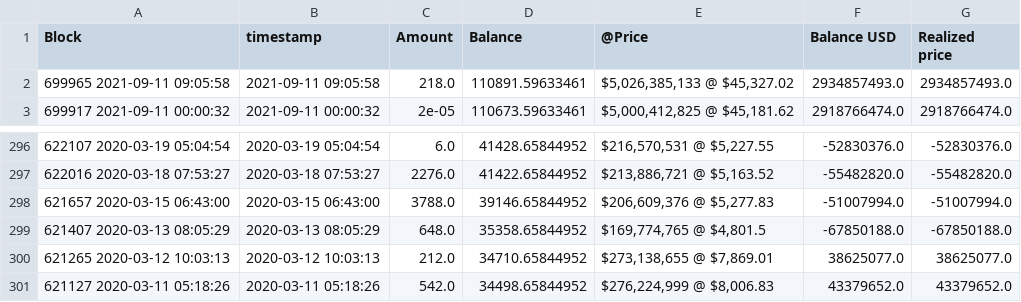
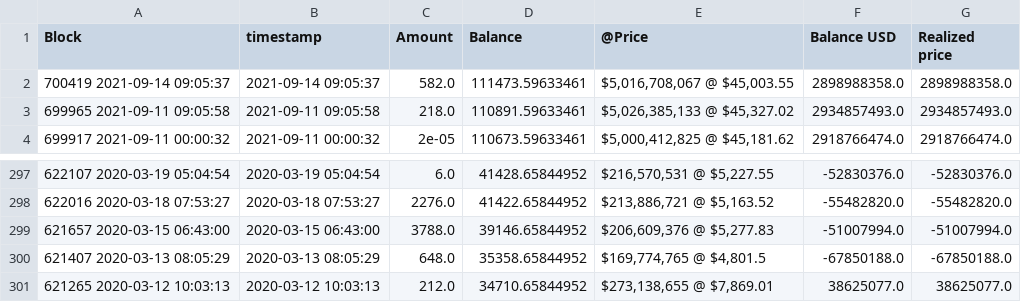
Before and after one commit to geniusnhu/daistats, a CSV file: rich_wallet.csv, drawn as a sheet; only a part is shown, gaps mark what is left out.

```diff
--- a/rich_wallet.csv
+++ b/rich_wallet.csv
@@ -1,2 +1,3 @@
 Block,timestamp,Amount,Balance,@Price,Balance USD,Realized price
+700419 2021-09-14 09:05:37,2021-09-14 09:05:37,582.0,111473.59633461,"$5,016,708,067 @ $45,003.55",2898988358.0,2898988358.0
 699965 2021-09-11 09:05:58,2021-09-11 09:05:58,218.0,110891.59633461,"$5,026,385,133 @ $45,327.02",2934857493.0,2934857493.0
@@ -300,2 +301 @@ Block,timestamp,Amount,Balance,@Price,Balance USD,Realized price
 621265 2020-03-12 10:03:13,2020-03-12 10:03:13,212.0,34710.65844952,"$273,138,655 @ $7,869.01",38625077.0,38625077.0
-621127 2020-03-11 05:18:26,2020-03-11 05:18:26,542.0,34498.65844952,"$276,224,999 @ $8,006.83",43379652.0,43379652.0
```
Also changed, not shown: daistats_data.csv.
